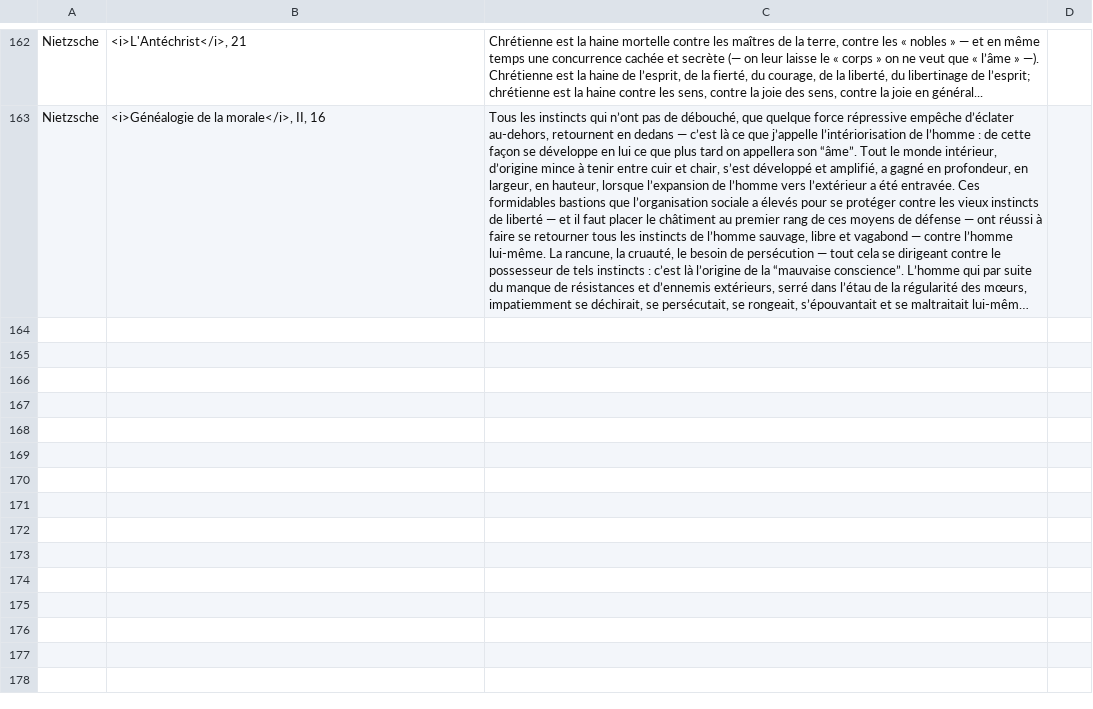
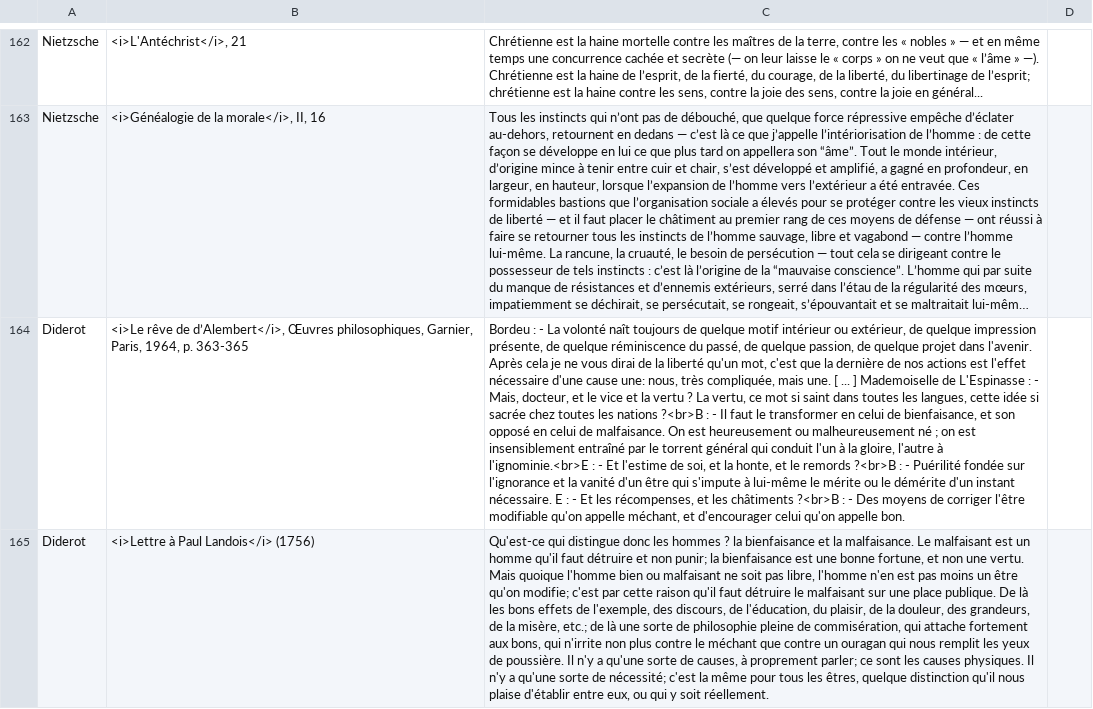
Before and after one commit to eyssette/textes-philo, a TSV file: data/textes-new.tsv, drawn as a sheet; only a part is shown, gaps mark what is left out; long unchanged cells end in …; the diff names each change by its address in the sheet, - before the commit and + after, or states it on an @@ line.

Commit message:
Update textes-new.tsv

```diff
--- a/data/textes-new.tsv
+++ b/data/textes-new.tsv
+row 164: Diderot | <i>Le rêve de d’Alembert</i>, Œuvres philosophiques, Garnier, Paris, 1964, p. 363-365 | Bordeu : - La volonté naît toujours de quelque motif intérieur ou extérieur, de quelque impression présente, de quelque réminiscence du passé, de quelque passion, de quelque projet dans l'avenir. Après cela je ne vous dirai de la liberté qu'un mot, c'est que la dernière de nos actions est l'effet nécessaire d'une cause une: nous, très compliquée, mais une. [ ... ] Mademoiselle de L'Espinasse : - Mais, docteur, et le vice et la vertu ? La vertu, ce mot si saint dans toutes les langues, cette idée si sacrée chez toutes les nations ?<br>B : - Il faut le transformer en celui de bienfaisance, et son opposé en celui de malfaisance. On est heureusement ou malheureusement né ; on est insensiblement entraîné par le torrent général qui conduit l'un à la gloire, l'autre à l'ignominie.<br>E : - Et l'estime de soi, et la honte, et le remords ?<br>B : - Puérilité fondée sur l'ignorance et la vanité d'un être qui s'impute à lui-même le mérite ou le démérite d'un instant nécessaire. E : - Et les récompenses, et les châtiments ?<br>B : - Des moyens de corriger l'être modifiable qu'on appelle méchant, et d'encourager celui qu'on appelle bon.
+row 165: Diderot | <i>Lettre à Paul Landois</i> (1756) | Qu'est-ce qui distingue donc les hommes ? la bienfaisance et la malfaisance. Le malfaisant est un homme qu'il faut détruire et non punir; la bienfaisance est une bonne fortune, et non une vertu. Mais quoique l'homme bien ou malfaisant ne soit pas libre, l'homme n'en est pas moins un être qu'on modifie; c'est par cette raison qu'il faut détruire le malfaisant sur une place publique. De là les bons effets de l'exemple, des discours, de l'éducation, du plaisir, de la douleur, des grandeurs, de la misère, etc.; de là une sorte de philosophie pleine de commisération, qui attache fortement aux bons, qui n'irrite non plus contre le méchant que contre un ouragan qui nous remplit les yeux de poussière. Il n'y a qu'une sorte de causes, à proprement parler; ce sont les causes physiques. Il n'y a qu'une sorte de nécessité; c'est la même pour tous les êtres, quelque distinction qu'il nous plaise d'établir entre eux, ou qui y soit réellement.
```
